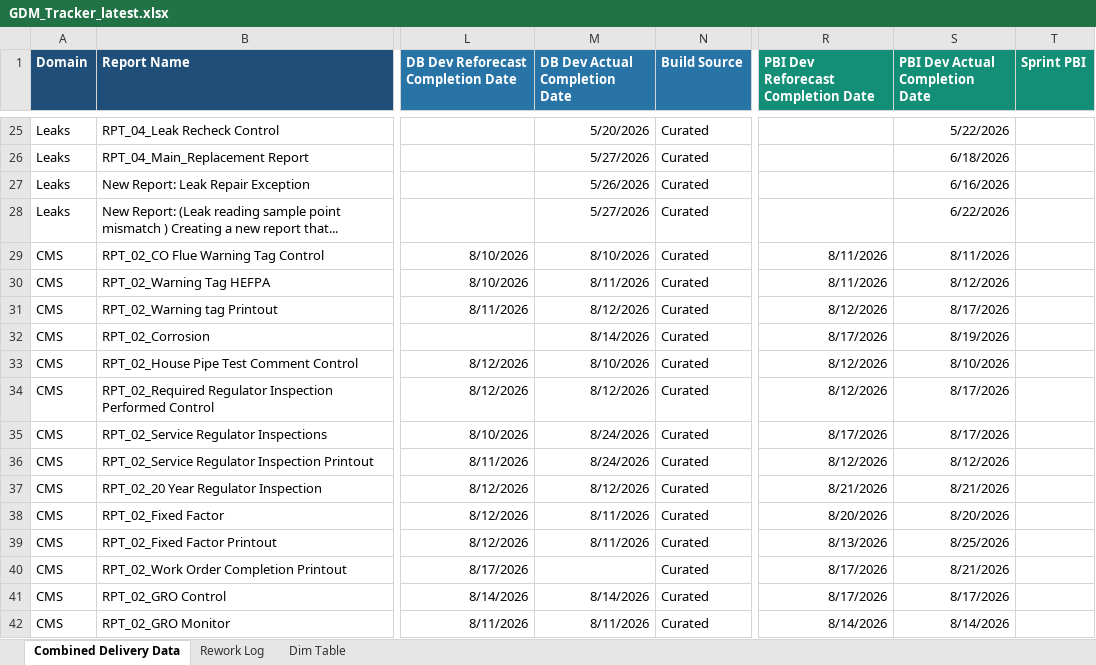
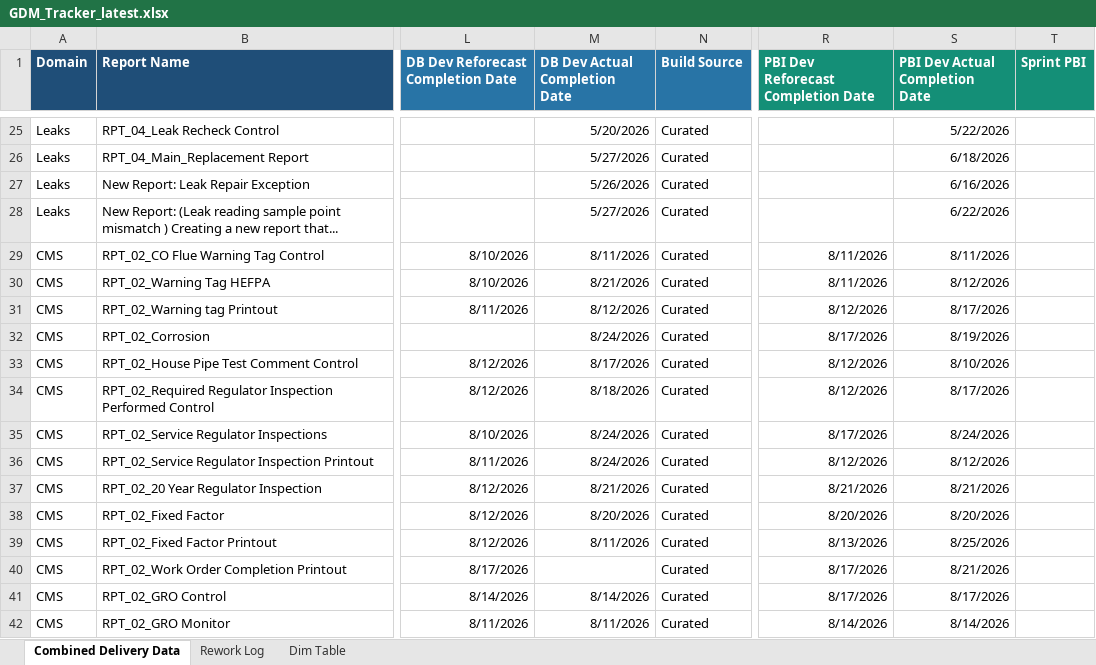
Before and after one commit to bezagetaneh01-lgtm/beza, an Excel workbook: docs/data/GDM_Tracker_latest.xlsx, sheet Combined Delivery Data, drawn as a sheet; only a part is shown, gaps mark what is left out; values as stored, in another font and other column widths than the file's, no borders; conditional formats and table styles not drawn; the diff covers the shown part only; the diff names each change by its address in the sheet, - before the commit and + after, or states it on an @@ line.

Commit message:
Auto-sync tracker from SharePoint (2026-08-26 09:51)

```diff
--- a/docs/data/GDM_Tracker_latest.xlsx (sheet Combined Delivery Data)
+++ b/docs/data/GDM_Tracker_latest.xlsx (sheet Combined Delivery Data)
-M29 (DB Dev Actual Completion Date): 8/10/2026
+M29 (DB Dev Actual Completion Date): 8/11/2026
-M30 (DB Dev Actual Completion Date): 8/11/2026
+M30 (DB Dev Actual Completion Date): 8/21/2026
-M32 (DB Dev Actual Completion Date): 8/14/2026
+M32 (DB Dev Actual Completion Date): 8/24/2026
-M33 (DB Dev Actual Completion Date): 8/10/2026
+M33 (DB Dev Actual Completion Date): 8/17/2026
-M34 (DB Dev Actual Completion Date): 8/12/2026
+M34 (DB Dev Actual Completion Date): 8/18/2026
-S35 (PBI Dev Actual Completion Date): 8/17/2026
+S35 (PBI Dev Actual Completion Date): 8/24/2026
-M37 (DB Dev Actual Completion Date): 8/12/2026
+M37 (DB Dev Actual Completion Date): 8/21/2026
-M38 (DB Dev Actual Completion Date): 8/11/2026
+M38 (DB Dev Actual Completion Date): 8/20/2026
```
Also changed, not shown: 3 edited cells elsewhere in this sheet, public/data/GDM_Tracker_latest.xlsx.
